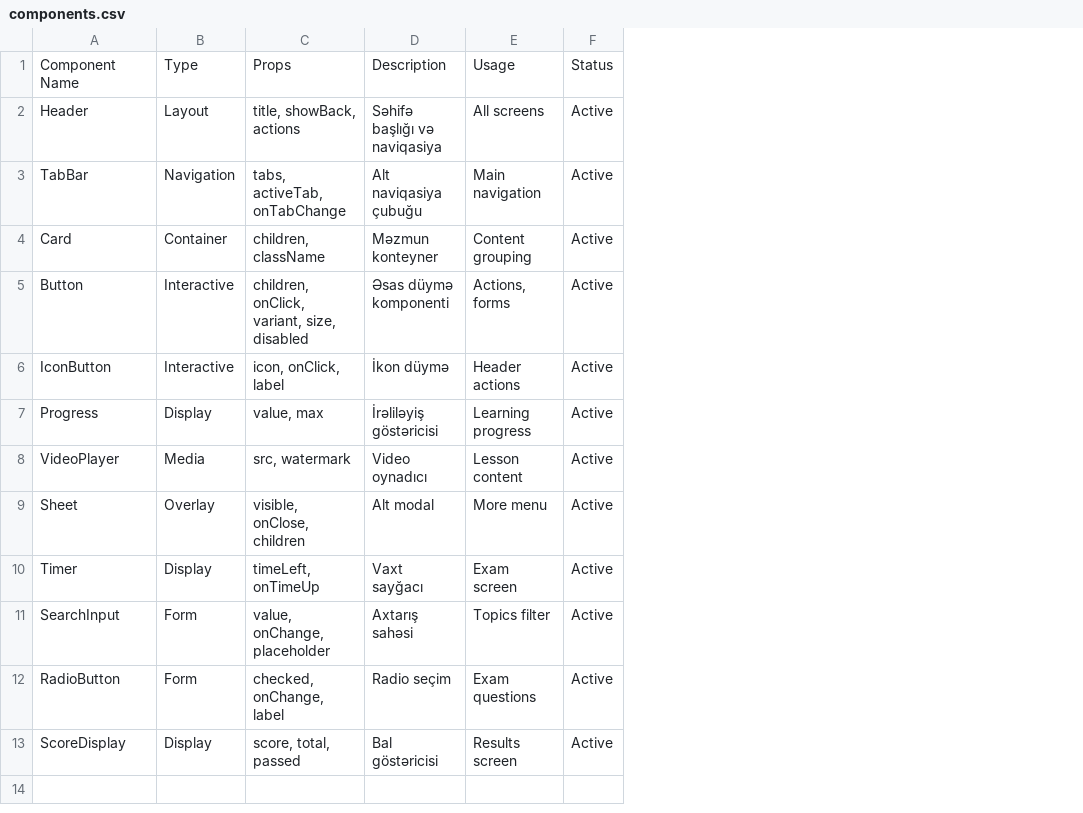
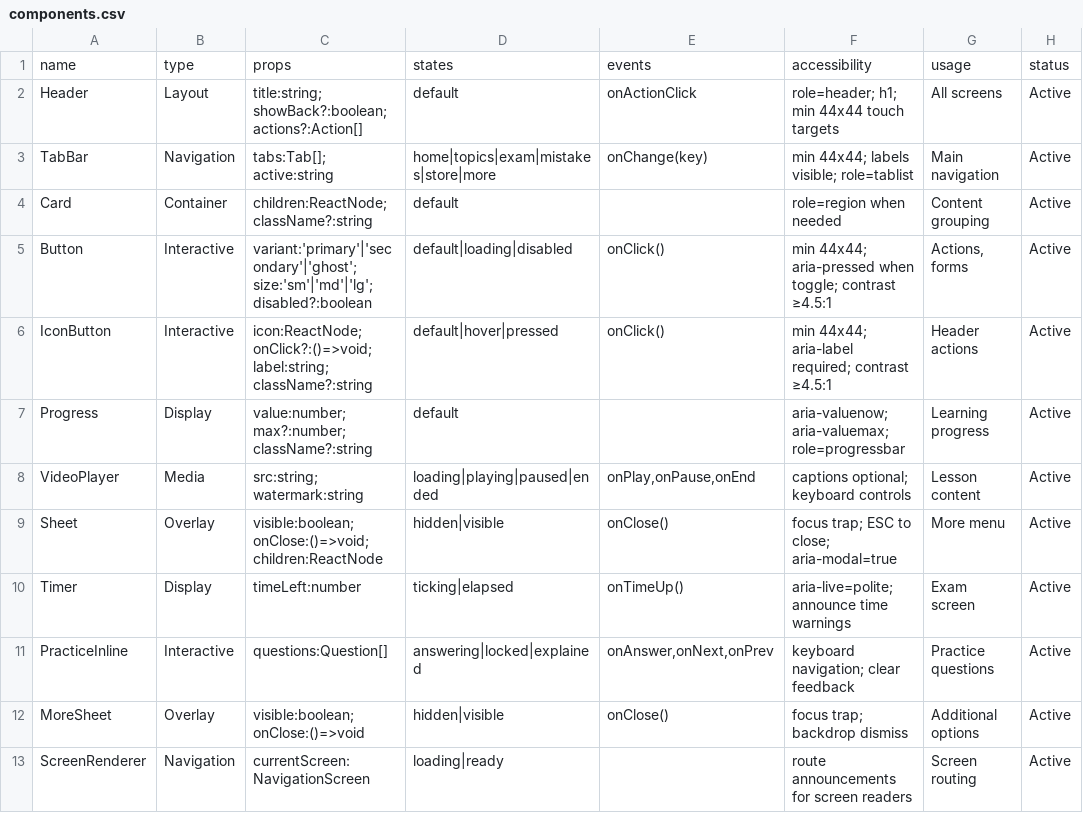
Before and after one commit to tur4l999/boltnew, a CSV file: design/components.csv, drawn as a sheet; removed rows and columns are numbered as before the commit, all else as after; the diff names each change by its address in the sheet, - before the commit and + after, or states it on an @@ line.

```diff
--- a/design/components.csv
+++ b/design/components.csv
-column C, rows 2-10: title, showBack, actions | tabs, activeTab, onTabChange | children, className | children, onClick, variant, size, disabled | icon, onClick, label | value, max | src, watermark | visible, onClose, children | timeLeft, onTimeUp
-column D, rows 2-10: Səhifə başlığı və naviqasiya | Alt naviqasiya çubuğu | Məzmun konteyner | Əsas düymə komponenti | İkon düymə | İrəliləyiş göstəricisi | Video oynadıcı | Alt modal | Vaxt sayğacı
+column C, rows 2-10: title:string; showBack?:boolean; actions?:Action[] | tabs:Tab[]; active:string | children:ReactNode; className?:string | variant:'primary'|'secondary'|'ghost'; size:'sm'|'md'|'lg'; disabled?:boolean | icon:ReactNode; onClick?:()=>void; label:string; className?:string | value:number; max?:number; className?:string | src:string; watermark:string | visible:boolean; onClose:()=>void; children:ReactNode | timeLeft:number
+column D, rows 2-10: default | home|topics|exam|mistakes|store|more | default | default|loading|disabled | default|hover|pressed | default | loading|playing|paused|ended | hidden|visible | ticking|elapsed
+column E, rows 2-10: onActionClick | onChange(key) |  | onClick() | onClick() |  | onPlay,onPause,onEnd | onClose() | onTimeUp()
+column F, rows 2-10: role=header; h1; min 44x44 touch targets | min 44x44; labels visible; role=tablist | role=region when needed | min 44x44; aria-pressed when toggle; contrast ≥4.5:1 | min 44x44; aria-label required; contrast ≥4.5:1 | aria-valuenow; aria-valuemax; role=progressbar | captions optional; keyboard controls | focus trap; ESC to close; aria-modal=true | aria-live=polite; announce time warnings
-row 1: Component Name | Type | Props | Description | Usage | Status
+row 1: name | type | props | states | events | accessibility | usage | status
-row 11: SearchInput | Form | value, onChange, placeholder | Axtarış sahəsi | Topics filter | Active
-row 12: RadioButton | Form | checked, onChange, label | Radio seçim | Exam questions | Active
-row 13: ScoreDisplay | Display | score, total, passed | Bal göstəricisi | Results screen | Active
+row 11: PracticeInline | Interactive | questions:Question[] | answering|locked|explained | onAnswer,onNext,onPrev | keyboard navigation; clear feedback | Practice questions | Active
+row 12: MoreSheet | Overlay | visible:boolean; onClose:()=>void | hidden|visible | onClose() | focus trap; backdrop dismiss | Additional options | Active
+row 13: ScreenRenderer | Navigation | currentScreen:NavigationScreen | loading|ready |  | route announcements for screen readers | Screen routing | Active
```
Also changed, not shown: design/screens.csv, 14 other files.
